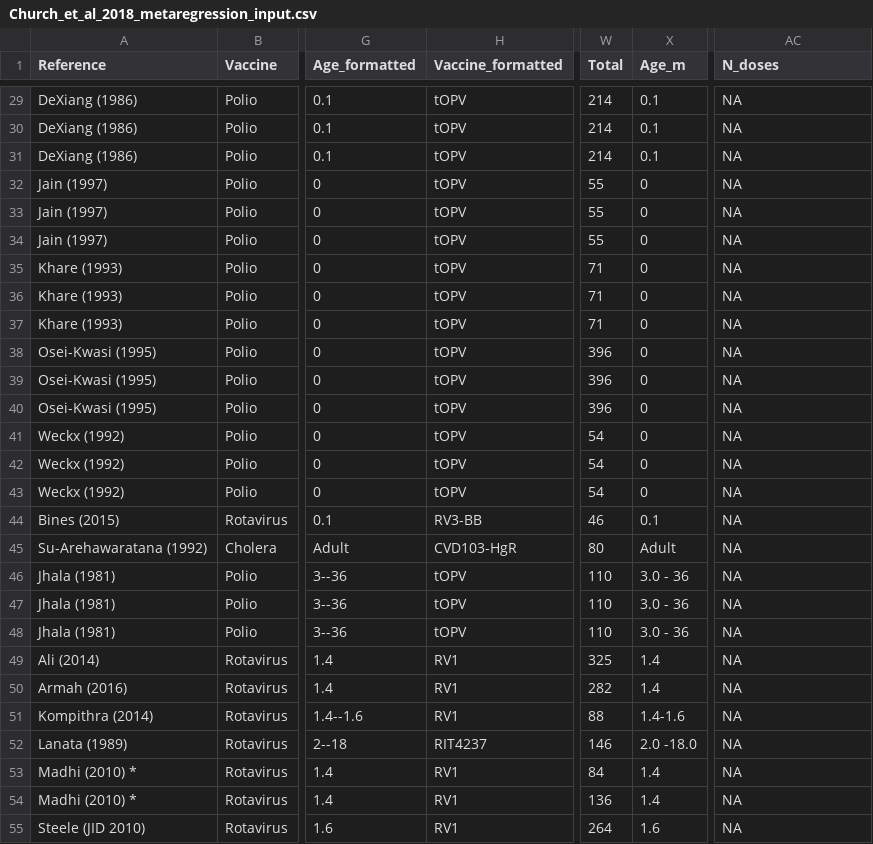
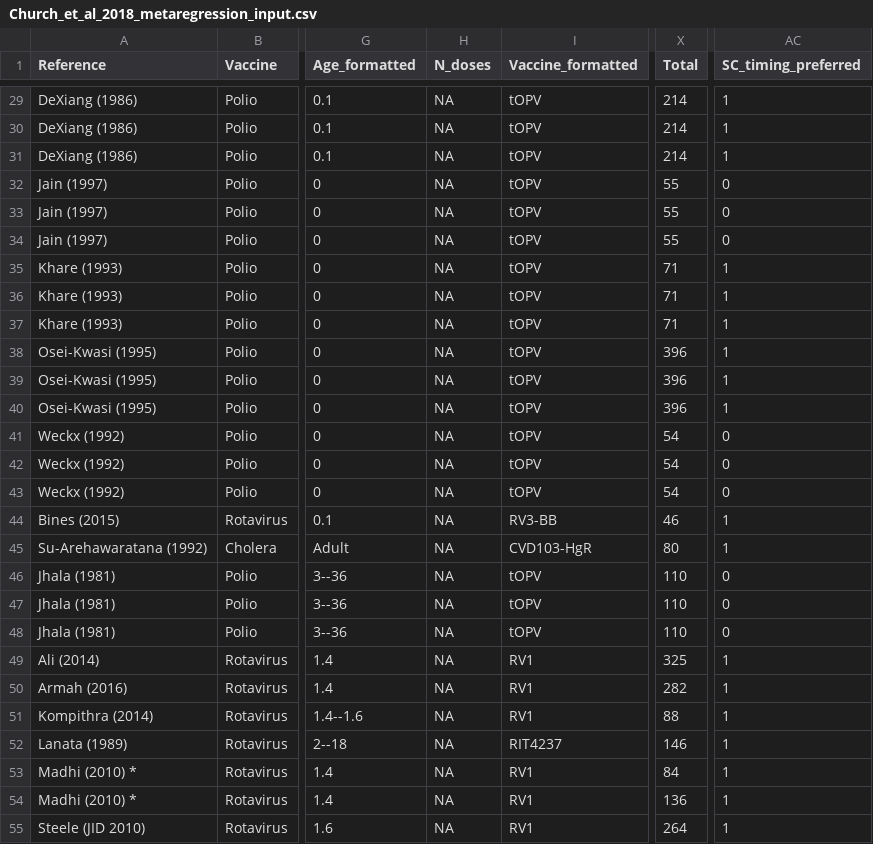
Before and after one commit to eparker12/eparker12.github.io-oral_vaccine_interventions_metaanalysis_2018, a CSV file: Church_et_al_2018_metaregression_input.csv, drawn as a sheet; only a part is shown, gaps mark what is left out; removed rows and columns are numbered as before the commit, all else as after; the diff covers the shown part only; the diff names each change by its address in the sheet, - before the commit and + after, or states it on an @@ line.

```diff
--- a/Church_et_al_2018_metaregression_input.csv
+++ b/Church_et_al_2018_metaregression_input.csv
+column H (N_doses), rows 29-55: all NA
-column X (Age_m), rows 29-55: 0.1 | 0.1 | 0.1 | 0 | 0 | 0 | 0 | 0 | 0 | 0 | 0 | 0 | 0 | 0 | 0 | 0.1 | Adult | 3.0 - 36 | 3.0 - 36 | 3.0 - 36 | 1.4 | 1.4 | 1.4-1.6 | 2.0 -18.0 | 1.4 | 1.4 | 1.6
-AC1: N_doses
+AC1: SC_timing_preferred
-AC29:AC31 (SC_timing_preferred): NA
+AC29:AC31 (SC_timing_preferred): 1
-AC32:AC34 (SC_timing_preferred): NA
+AC32:AC34 (SC_timing_preferred): 0
-AC35:AC40 (SC_timing_preferred): NA
+AC35:AC40 (SC_timing_preferred): 1
-AC41:AC43 (SC_timing_preferred): NA
+AC41:AC43 (SC_timing_preferred): 0
-AC44:AC45 (SC_timing_preferred): NA
+AC44:AC45 (SC_timing_preferred): 1
-AC46:AC48 (SC_timing_preferred): NA
+AC46:AC48 (SC_timing_preferred): 0
-AC49:AC55 (SC_timing_preferred): NA
+AC49:AC55 (SC_timing_preferred): 1
```
Also changed, not shown: 102 edited cells elsewhere in this file, 54 other files.
